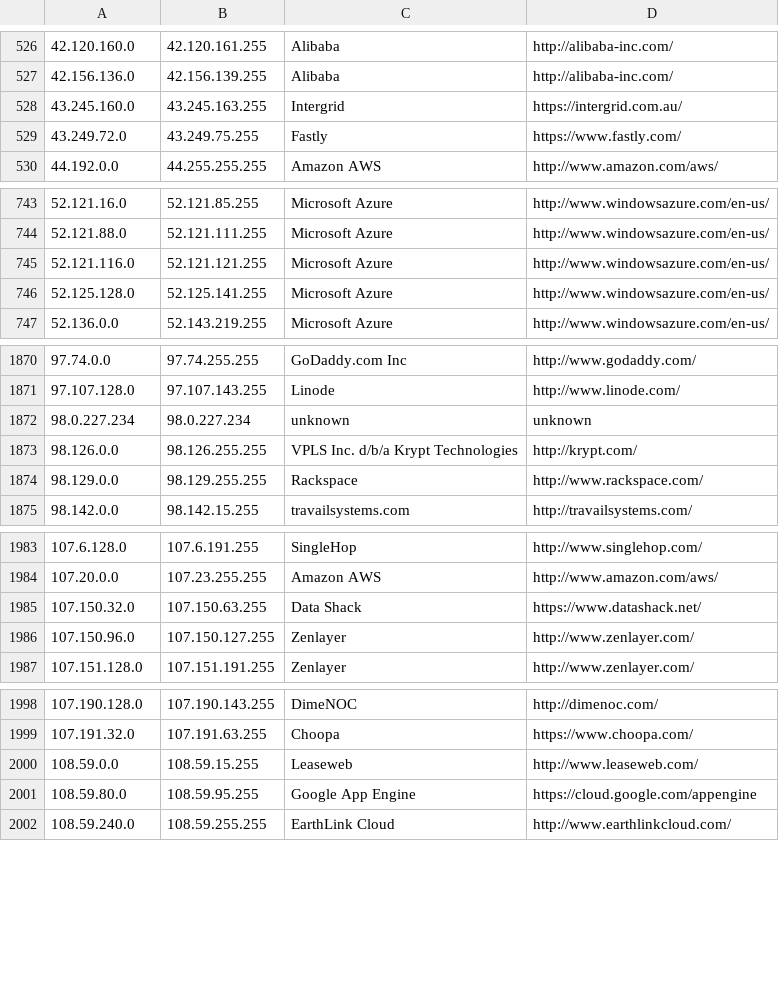
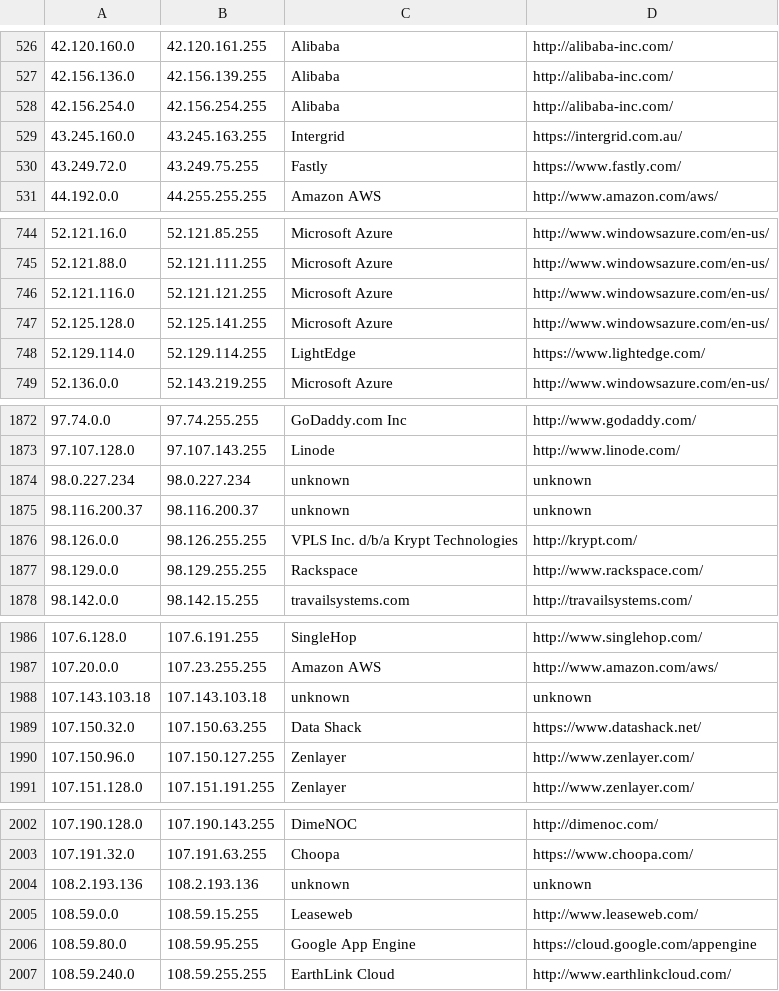
Before and after one commit to ekmixon/ipcat, a CSV file: datacenters.csv, drawn as a sheet; only a part is shown, gaps mark what is left out; the diff covers the shown part only.

```diff
--- a/datacenters.csv
+++ b/datacenters.csv
@@ -527,2 +527,3 @@
 42.156.136.0,42.156.139.255,Alibaba,http://alibaba-inc.com/
+42.156.254.0,42.156.254.255,Alibaba,http://alibaba-inc.com/
 43.245.160.0,43.245.163.255,Intergrid,https://intergrid.com.au/
@@ -746,2 +747,3 @@
 52.125.128.0,52.125.141.255,Microsoft Azure,http://www.windowsazure.com/en-us/
+52.129.114.0,52.129.114.255,LightEdge,https://www.lightedge.com/
 52.136.0.0,52.143.219.255,Microsoft Azure,http://www.windowsazure.com/en-us/
@@ -1872,2 +1874,3 @@
 98.0.227.234,98.0.227.234,unknown,unknown
+98.116.200.37,98.116.200.37,unknown,unknown
 98.126.0.0,98.126.255.255,VPLS Inc. d/b/a Krypt Technologies,http://krypt.com/
@@ -1984,2 +1987,3 @@
 107.20.0.0,107.23.255.255,Amazon AWS,http://www.amazon.com/aws/
+107.143.103.18,107.143.103.18,unknown,unknown
 107.150.32.0,107.150.63.255,Data Shack,https://www.datashack.net/
@@ -1999,2 +2003,3 @@
 107.191.32.0,107.191.63.255,Choopa,https://www.choopa.com/
+108.2.193.136,108.2.193.136,unknown,unknown
 108.59.0.0,108.59.15.255,Leaseweb,http://www.leaseweb.com/
```
Also changed, not shown: 1 added row elsewhere in this file, datacenters-stats.csv.
